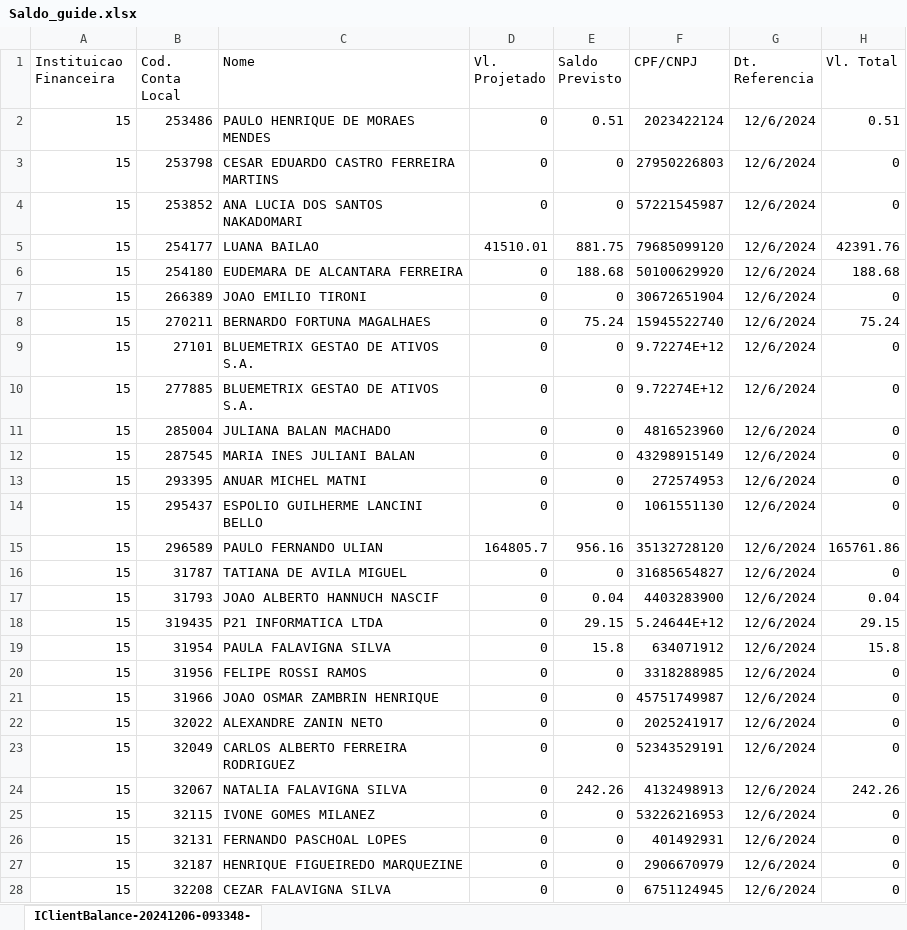
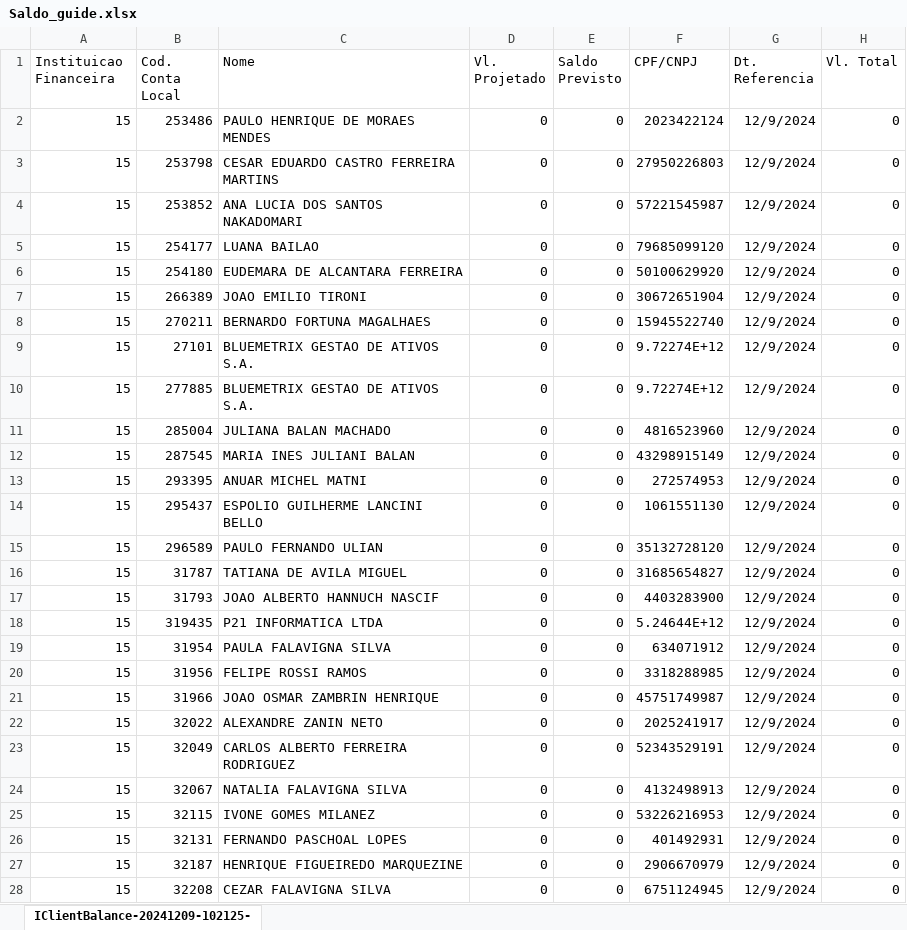
Before and after one commit to bluemetrixgit/Mesa_de_operacao, an Excel workbook: Saldo_guide.xlsx, sheet IClientBalance-20241209-102125-, drawn as a sheet; only a part is shown; values as stored, in another font and other column widths than the file's, no borders; the diff covers the shown part only; the diff names each change by its address in the sheet, - before the commit and + after, or states it on an @@ line.

```diff
--- a/Saldo_guide.xlsx (sheet IClientBalance-20241209-102125-)
+++ b/Saldo_guide.xlsx (sheet IClientBalance-20241209-102125-)
-sheet tab: IClientBalance-20241206-093348-
+sheet tab: IClientBalance-20241209-102125-
-E2 (Saldo Previsto): 0.51
+E2 (Saldo Previsto): 0
-G2:G28 (Dt. Referencia): 12/6/2024
+G2:G28 (Dt. Referencia): 12/9/2024
-H2 (Vl. Total): 0.51
+H2 (Vl. Total): 0
-D5 (Vl. Projetado): 41510.01
+D5 (Vl. Projetado): 0
-E5 (Saldo Previsto): 881.75
+E5 (Saldo Previsto): 0
-H5 (Vl. Total): 42391.76
+H5 (Vl. Total): 0
-E6 (Saldo Previsto): 188.68
+E6 (Saldo Previsto): 0
-H6 (Vl. Total): 188.68
+H6 (Vl. Total): 0
-E8 (Saldo Previsto): 75.24
+E8 (Saldo Previsto): 0
-H8 (Vl. Total): 75.24
+H8 (Vl. Total): 0
-D15 (Vl. Projetado): 164805.7
+D15 (Vl. Projetado): 0
-E15 (Saldo Previsto): 956.16
+E15 (Saldo Previsto): 0
-H15 (Vl. Total): 165761.86
+H15 (Vl. Total): 0
-E17 (Saldo Previsto): 0.04
+E17 (Saldo Previsto): 0
-H17 (Vl. Total): 0.04
+H17 (Vl. Total): 0
-E18 (Saldo Previsto): 29.15
+E18 (Saldo Previsto): 0
-H18 (Vl. Total): 29.15
+H18 (Vl. Total): 0
-E19 (Saldo Previsto): 15.8
+E19 (Saldo Previsto): 0
-H19 (Vl. Total): 15.8
+H19 (Vl. Total): 0
-E24 (Saldo Previsto): 242.26
+E24 (Saldo Previsto): 0
-H24 (Vl. Total): 242.26
+H24 (Vl. Total): 0
```
Also changed, not shown: 406 edited cells elsewhere in this sheet, PL Total.xlsx, Posição.xlsx, 4 other files.
